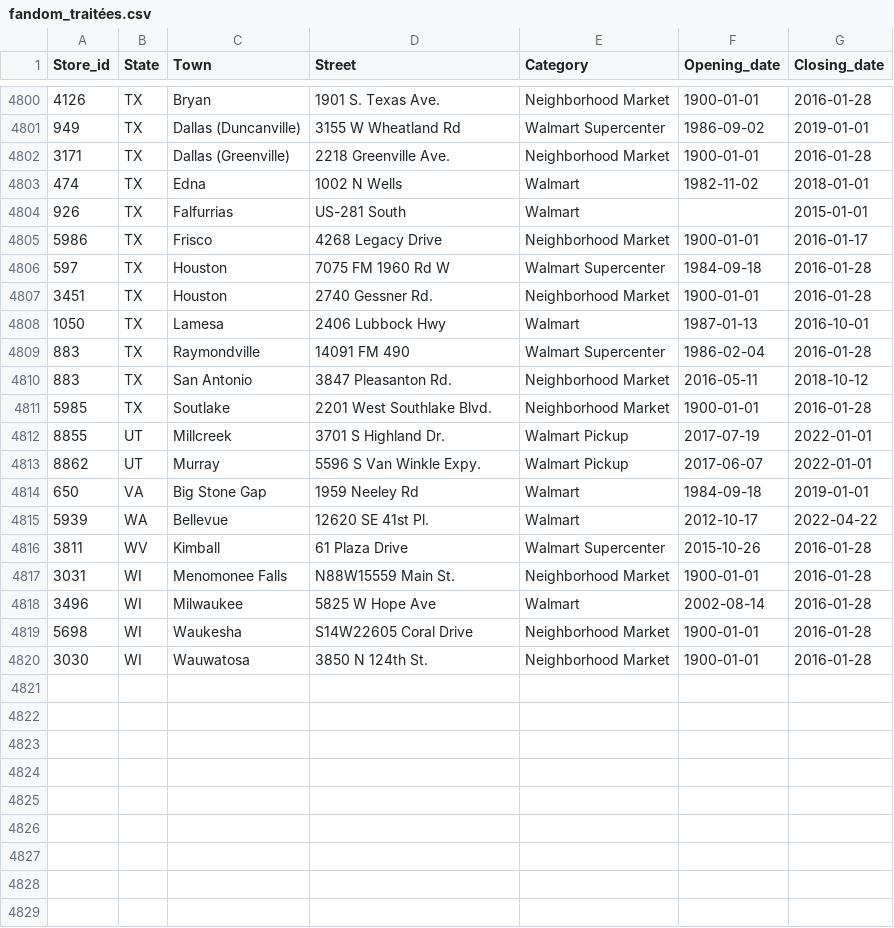
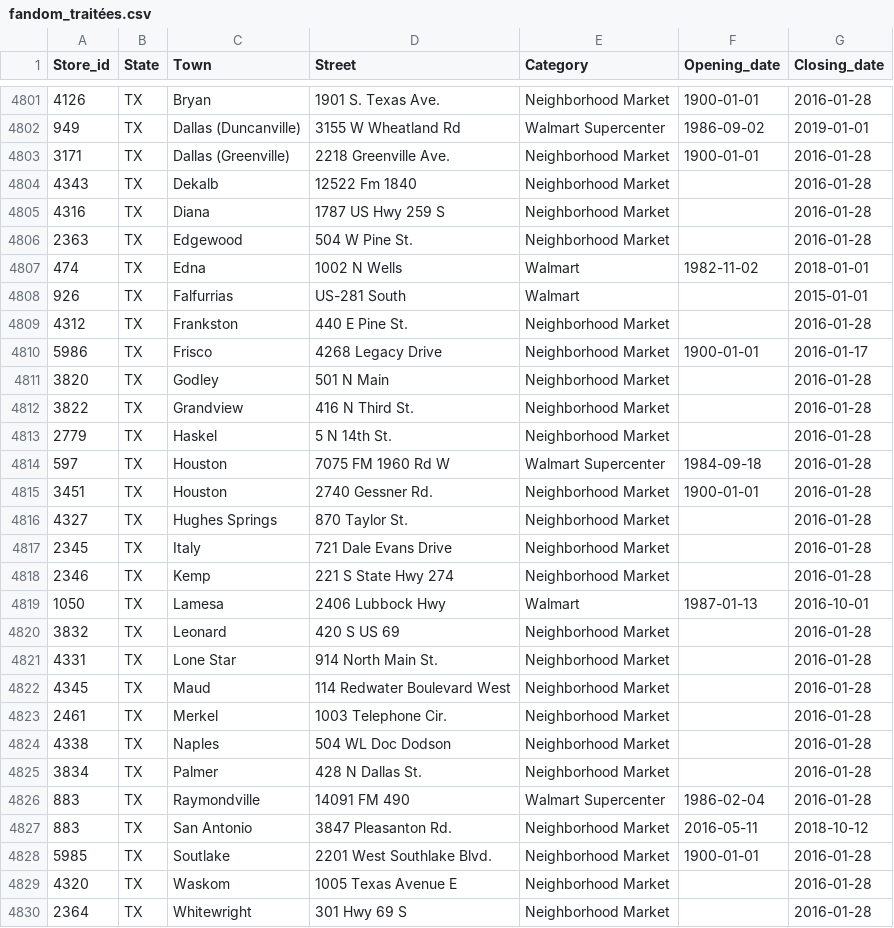
Before and after one commit to philibertsalmon/econometrics, a CSV file: data_collection/plein_de_data/fandom_traitées.csv, drawn as a sheet; only a part is shown, gaps mark what is left out; the shorter side is filled out with more unchanged rows; the diff covers the shown part only; the diff names each change by its address in the sheet, - before the commit and + after, or states it on an @@ line.

```diff
--- a/data_collection/plein_de_data/fandom_traitées.csv
+++ b/data_collection/plein_de_data/fandom_traitées.csv
+row 4804: 4343 | TX | Dekalb | 12522 Fm 1840 | Neighborhood Market |  | 2016-01-28
+row 4805: 4316 | TX | Diana | 1787 US Hwy 259 S | Neighborhood Market |  | 2016-01-28
+row 4806: 2363 | TX | Edgewood | 504 W Pine St. | Neighborhood Market |  | 2016-01-28
+row 4809: 4312 | TX | Frankston | 440 E Pine St. | Neighborhood Market |  | 2016-01-28
+row 4811: 3820 | TX | Godley | 501 N Main | Neighborhood Market |  | 2016-01-28
+row 4812: 3822 | TX | Grandview | 416 N Third St. | Neighborhood Market |  | 2016-01-28
+row 4813: 2779 | TX | Haskel | 5 N 14th St. | Neighborhood Market |  | 2016-01-28
+row 4816: 4327 | TX | Hughes Springs | 870 Taylor St. | Neighborhood Market |  | 2016-01-28
+row 4817: 2345 | TX | Italy | 721 Dale Evans Drive | Neighborhood Market |  | 2016-01-28
+row 4818: 2346 | TX | Kemp | 221 S State Hwy 274 | Neighborhood Market |  | 2016-01-28
+row 4820: 3832 | TX | Leonard | 420 S US 69 | Neighborhood Market |  | 2016-01-28
+row 4821: 4331 | TX | Lone Star | 914 North Main St. | Neighborhood Market |  | 2016-01-28
+row 4822: 4345 | TX | Maud | 114 Redwater Boulevard West | Neighborhood Market |  | 2016-01-28
+row 4823: 2461 | TX | Merkel | 1003 Telephone Cir. | Neighborhood Market |  | 2016-01-28
+row 4824: 4338 | TX | Naples | 504 WL Doc Dodson | Neighborhood Market |  | 2016-01-28
+row 4825: 3834 | TX | Palmer | 428 N Dallas St. | Neighborhood Market |  | 2016-01-28
+row 4829: 4320 | TX | Waskom | 1005 Texas Avenue E | Neighborhood Market |  | 2016-01-28
+row 4830: 2364 | TX | Whitewright | 301 Hwy 69 S | Neighborhood Market |  | 2016-01-28
```
Also changed, not shown: 2 added rows elsewhere in this file, 2 other files.
